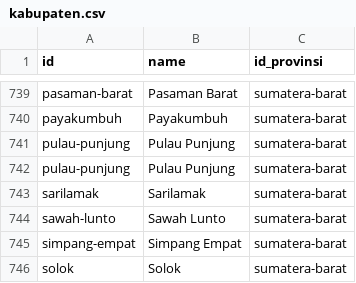
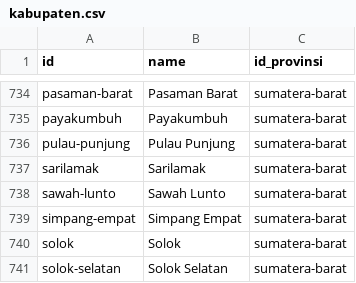
Before and after one commit to kevinmel2000/pulau, a CSV file: src/main/resources/kabupaten.csv, drawn as a sheet; only a part is shown, gaps mark what is left out; the shorter side is filled out with more unchanged rows; the diff covers the shown part only; the diff names each change by its address in the sheet, - before the commit and + after, or states it on an @@ line.

```diff
--- a/src/main/resources/kabupaten.csv
+++ b/src/main/resources/kabupaten.csv
-row 741: pulau-punjung | Pulau Punjung | sumatera-barat
```
Also changed, not shown: 5 removed rows elsewhere in this file.
